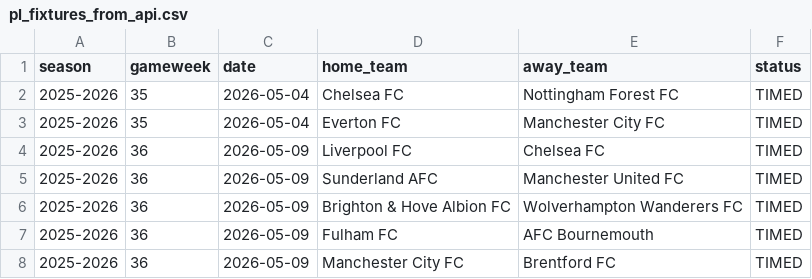
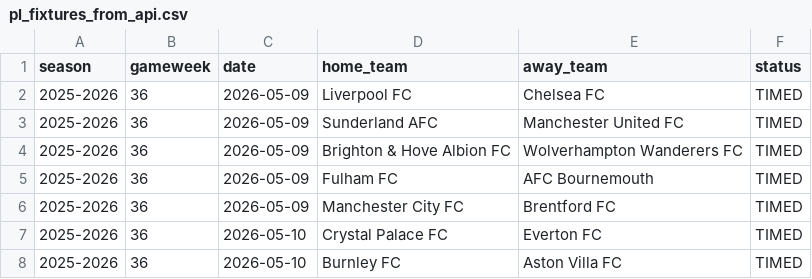
Before and after one commit to SugarAung/premier-league-predictor, a CSV file: data/live/pl_fixtures_from_api.csv, drawn as a sheet; only a part is shown; the shorter side is filled out with more unchanged rows.

```diff
--- a/data/live/pl_fixtures_from_api.csv
+++ b/data/live/pl_fixtures_from_api.csv
@@ -1,4 +1,2 @@
 season,gameweek,date,home_team,away_team,status
-2025-2026,35,2026-05-04,Chelsea FC,Nottingham Forest FC,TIMED
-2025-2026,35,2026-05-04,Everton FC,Manchester City FC,TIMED
 2025-2026,36,2026-05-09,Liverpool FC,Chelsea FC,TIMED
```
Also changed, not shown: data/live/pl_results_from_api.csv.
